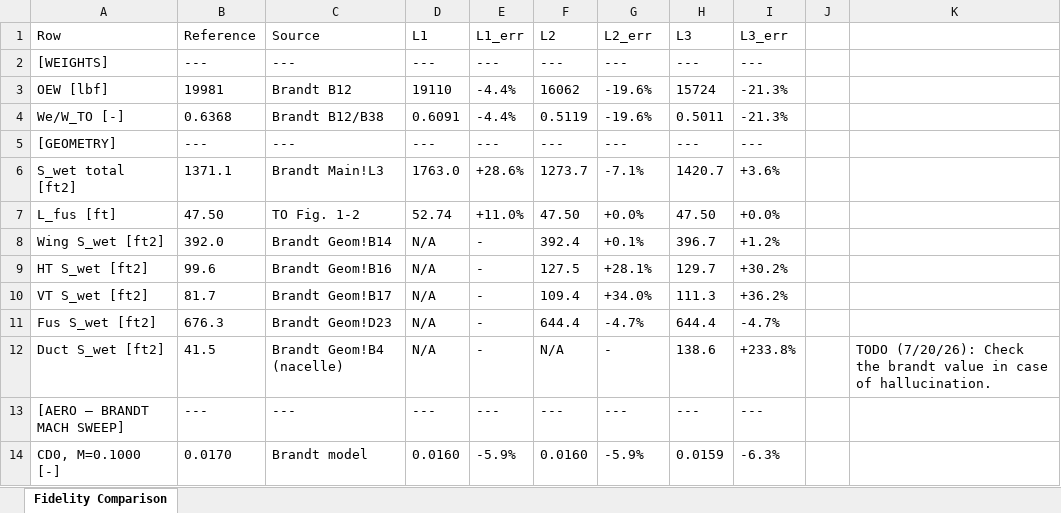
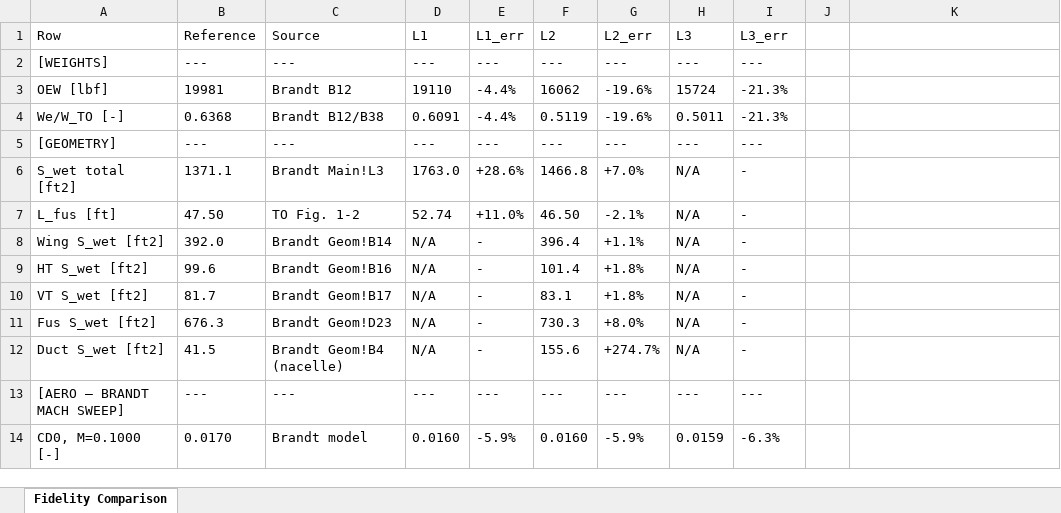
Before and after one commit to Idopt-Lab/air-vehicle-design, an Excel workbook: air_vehicle_design/sizing/examples/F16A/fidelity_comparison.xlsx, sheet Fidelity Comparison, drawn as a sheet; only a part is shown; values as stored, in another font and other column widths than the file's, no borders; the diff names each change by its address in the sheet, - before the commit and + after, or states it on an @@ line.

```diff
--- a/air_vehicle_design/sizing/examples/F16A/fidelity_comparison.xlsx (sheet Fidelity Comparison)
+++ b/air_vehicle_design/sizing/examples/F16A/fidelity_comparison.xlsx (sheet Fidelity Comparison)
-F6 (L2): 1273.7
+F6 (L2): 1466.8
-G6 (L2_err): -7.1%
+G6 (L2_err): +7.0%
-H6 (L3): 1420.7
+H6 (L3): N/A
-I6 (L3_err): +3.6%
+I6 (L3_err): -
-F7 (L2): 47.50
+F7 (L2): 46.50
-G7 (L2_err): +0.0%
+G7 (L2_err): -2.1%
-H7 (L3): 47.50
+H7 (L3): N/A
-I7 (L3_err): +0.0%
+I7 (L3_err): -
-F8 (L2): 392.4
+F8 (L2): 396.4
-G8 (L2_err): +0.1%
+G8 (L2_err): +1.1%
-H8 (L3): 396.7
+H8 (L3): N/A
-I8 (L3_err): +1.2%
+I8 (L3_err): -
-F9 (L2): 127.5
+F9 (L2): 101.4
-G9 (L2_err): +28.1%
+G9 (L2_err): +1.8%
-H9 (L3): 129.7
+H9 (L3): N/A
-I9 (L3_err): +30.2%
+I9 (L3_err): -
-F10 (L2): 109.4
+F10 (L2): 83.1
-G10 (L2_err): +34.0%
+G10 (L2_err): +1.8%
-H10 (L3): 111.3
+H10 (L3): N/A
-I10 (L3_err): +36.2%
+I10 (L3_err): -
-F11 (L2): 644.4
+F11 (L2): 730.3
-G11 (L2_err): -4.7%
+G11 (L2_err): +8.0%
-H11 (L3): 644.4
+H11 (L3): N/A
-I11 (L3_err): -4.7%
+I11 (L3_err): -
-F12 (L2): N/A
+F12 (L2): 155.6
-G12 (L2_err): -
+G12 (L2_err): +274.7%
-H12 (L3): 138.6
+H12 (L3): N/A
-I12 (L3_err): +233.8%
+I12 (L3_err): -
-K12: TODO (7/20/26): Check the brandt value in case of hallucination.
+K12: (empty)
```
Also changed, not shown: 2 other files.
